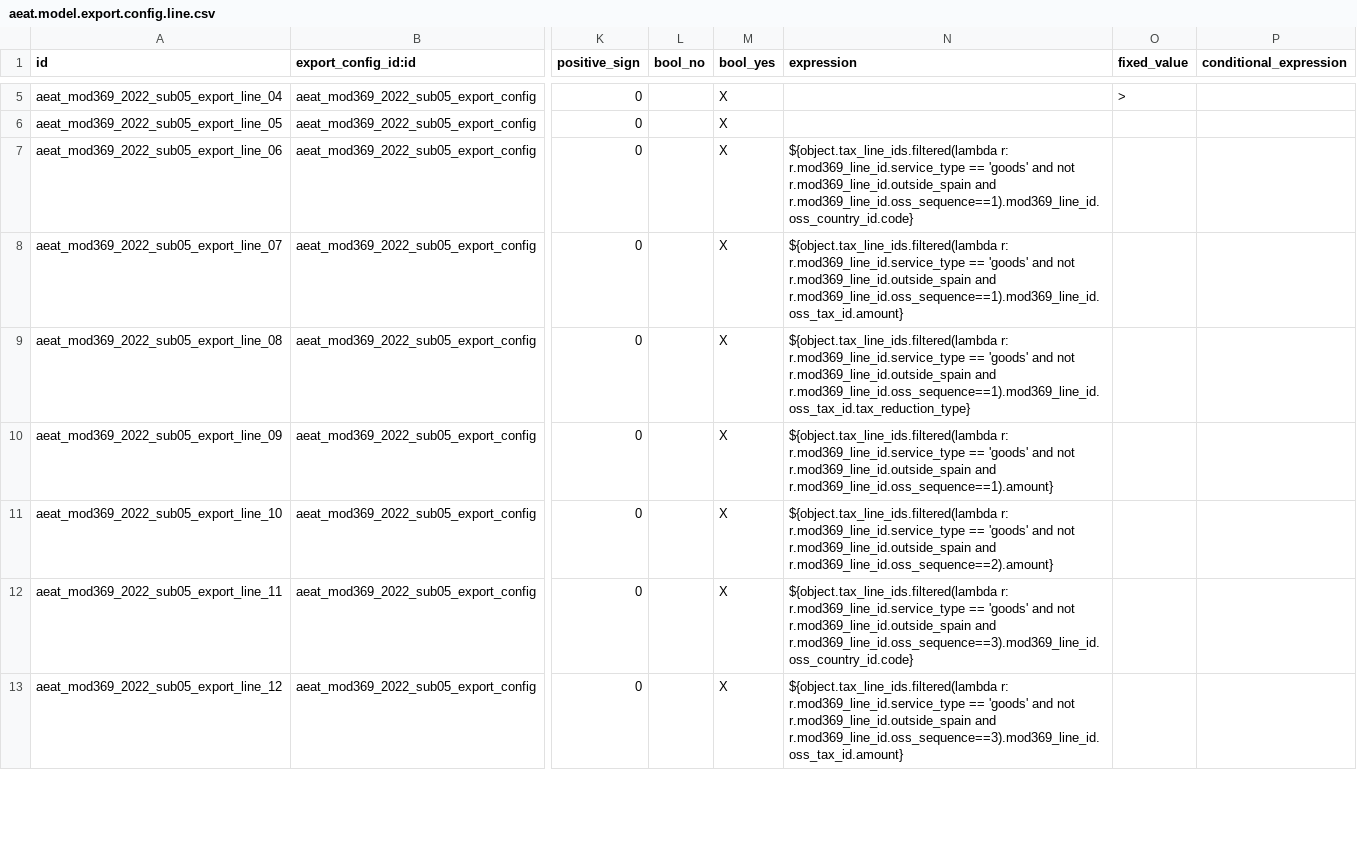
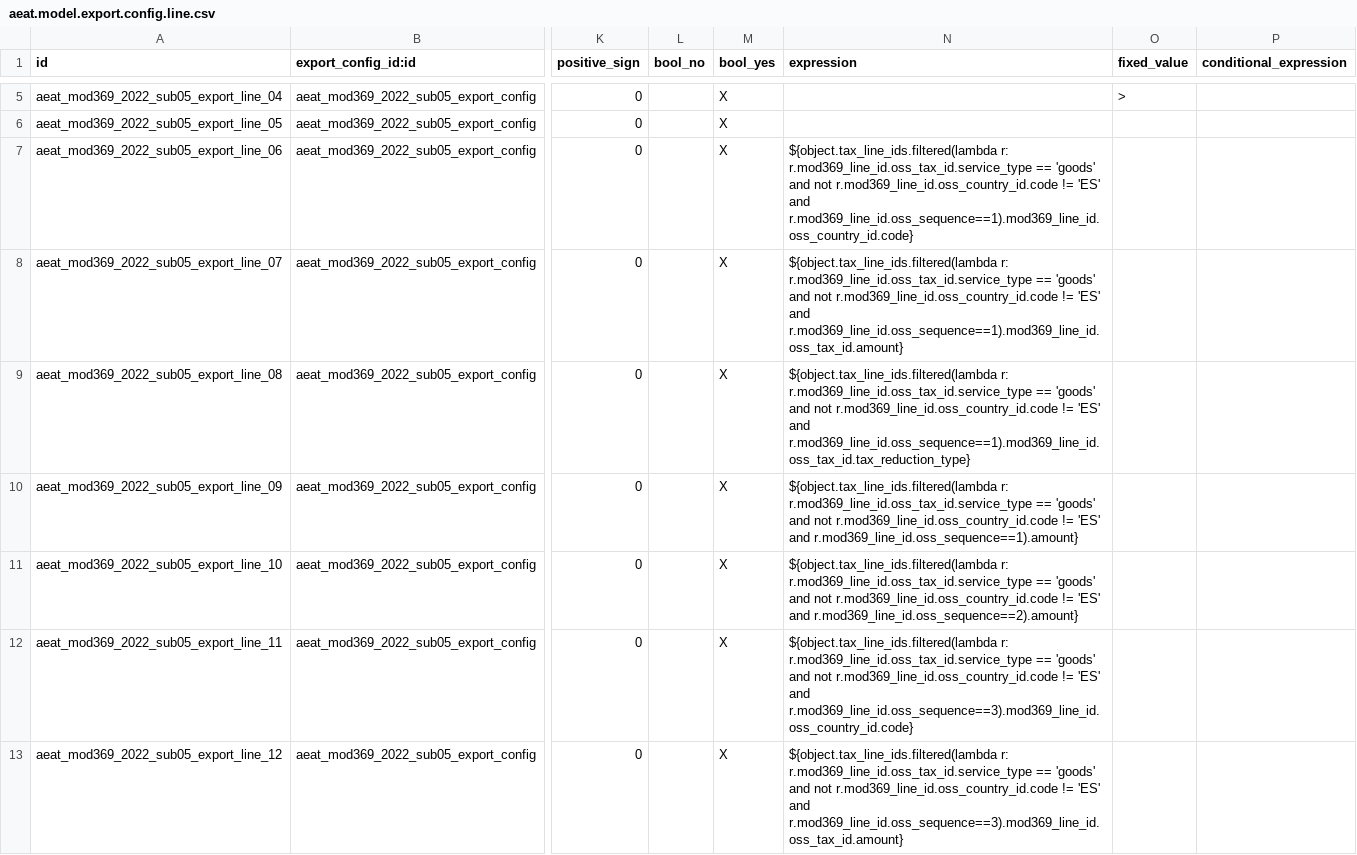
Before and after one commit to Tecnativa/l10n-spain, a CSV file: l10n_es_aeat_mod369/data/2022/05/aeat.model.export.config.line.csv, drawn as a sheet; only a part is shown, gaps mark what is left out; the diff covers the shown part only; the diff names each change by its address in the sheet, - before the commit and + after, or states it on an @@ line.

```diff
--- a/l10n_es_aeat_mod369/data/2022/05/aeat.model.export.config.line.csv
+++ b/l10n_es_aeat_mod369/data/2022/05/aeat.model.export.config.line.csv
-N7 (expression): ${object.tax_line_ids.filtered(lambda r: r.mod369_line_id.service_type == 'goods' and not r.mod369_line_id.outside_spain and r.mod369_line_id.oss_sequence==1).mod369_line_id.oss_country_id.code}
+N7 (expression): ${object.tax_line_ids.filtered(lambda r: r.mod369_line_id.oss_tax_id.service_type == 'goods' and not r.mod369_line_id.oss_country_id.code != 'ES' and r.mod369_line_id.oss_sequence==1).mod369_line_id.oss_country_id.code}
-N8 (expression): ${object.tax_line_ids.filtered(lambda r: r.mod369_line_id.service_type == 'goods' and not r.mod369_line_id.outside_spain and r.mod369_line_id.oss_sequence==1).mod369_line_id.oss_tax_id.amount}
+N8 (expression): ${object.tax_line_ids.filtered(lambda r: r.mod369_line_id.oss_tax_id.service_type == 'goods' and not r.mod369_line_id.oss_country_id.code != 'ES' and r.mod369_line_id.oss_sequence==1).mod369_line_id.oss_tax_id.amount}
-N9 (expression): ${object.tax_line_ids.filtered(lambda r: r.mod369_line_id.service_type == 'goods' and not r.mod369_line_id.outside_spain and r.mod369_line_id.oss_sequence==1).mod369_line_id.oss_tax_id.tax_reduction_type}
+N9 (expression): ${object.tax_line_ids.filtered(lambda r: r.mod369_line_id.oss_tax_id.service_type == 'goods' and not r.mod369_line_id.oss_country_id.code != 'ES' and r.mod369_line_id.oss_sequence==1).mod369_line_id.oss_tax_id.tax_reduction_type}
-N10 (expression): ${object.tax_line_ids.filtered(lambda r: r.mod369_line_id.service_type == 'goods' and not r.mod369_line_id.outside_spain and r.mod369_line_id.oss_sequence==1).amount}
+N10 (expression): ${object.tax_line_ids.filtered(lambda r: r.mod369_line_id.oss_tax_id.service_type == 'goods' and not r.mod369_line_id.oss_country_id.code != 'ES' and r.mod369_line_id.oss_sequence==1).amount}
-N11 (expression): ${object.tax_line_ids.filtered(lambda r: r.mod369_line_id.service_type == 'goods' and not r.mod369_line_id.outside_spain and r.mod369_line_id.oss_sequence==2).amount}
+N11 (expression): ${object.tax_line_ids.filtered(lambda r: r.mod369_line_id.oss_tax_id.service_type == 'goods' and not r.mod369_line_id.oss_country_id.code != 'ES' and r.mod369_line_id.oss_sequence==2).amount}
-N12 (expression): ${object.tax_line_ids.filtered(lambda r: r.mod369_line_id.service_type == 'goods' and not r.mod369_line_id.outside_spain and r.mod369_line_id.oss_sequence==3).mod369_line_id.oss_country_id.code}
+N12 (expression): ${object.tax_line_ids.filtered(lambda r: r.mod369_line_id.oss_tax_id.service_type == 'goods' and not r.mod369_line_id.oss_country_id.code != 'ES' and r.mod369_line_id.oss_sequence==3).mod369_line_id.oss_country_id.code}
-N13 (expression): ${object.tax_line_ids.filtered(lambda r: r.mod369_line_id.service_type == 'goods' and not r.mod369_line_id.outside_spain and r.mod369_line_id.oss_sequence==3).mod369_line_id.oss_tax_id.amount}
+N13 (expression): ${object.tax_line_ids.filtered(lambda r: r.mod369_line_id.oss_tax_id.service_type == 'goods' and not r.mod369_line_id.oss_country_id.code != 'ES' and r.mod369_line_id.oss_sequence==3).mod369_line_id.oss_tax_id.amount}
```
Also changed, not shown: 133 edited cells elsewhere in this file, 22 other files.
